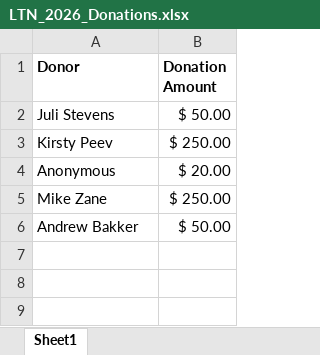
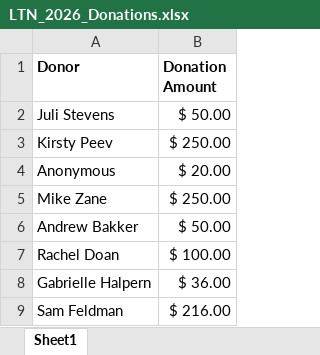
Before and after one commit to Jhalpern6/LTN_2026, an Excel workbook: LTN_2026_Donations.xlsx, sheet Sheet1, drawn as a sheet; values as stored, in another font and other column widths than the file's, no borders; the diff names each change by its address in the sheet, - before the commit and + after, or states it on an @@ line.

Commit message:
Add files via upload

```diff
--- a/LTN_2026_Donations.xlsx (sheet Sheet1)
+++ b/LTN_2026_Donations.xlsx (sheet Sheet1)
+row 7: Rachel Doan | $ 100.00
+row 8: Gabrielle Halpern | $ 36.00
+row 9: Sam Feldman | $ 216.00
```
